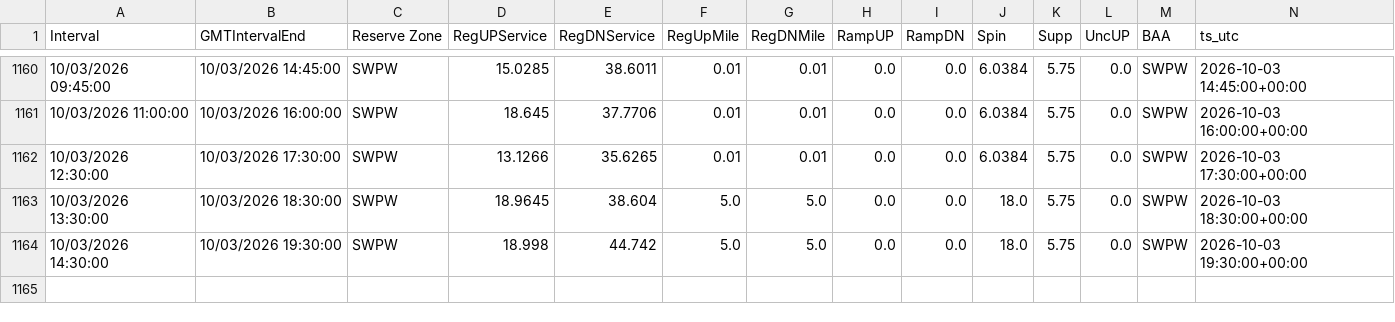
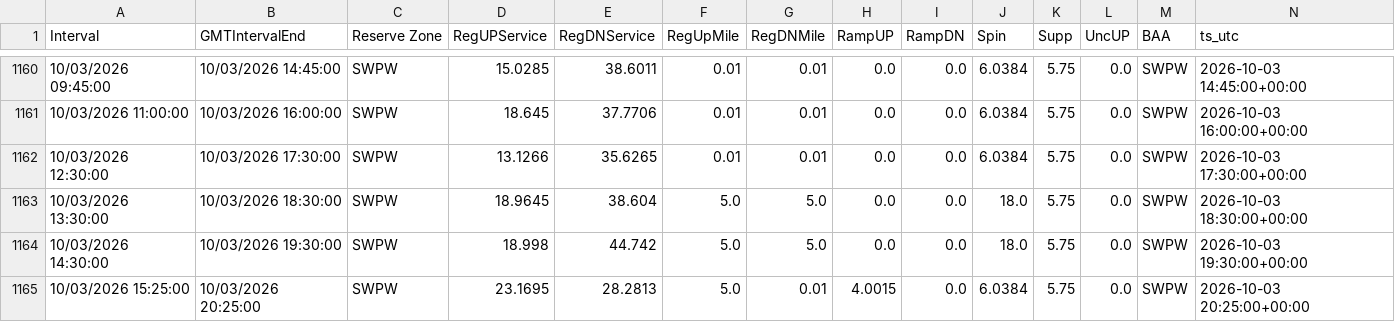
Before and after one commit to aouyitanaka/us-power-weather-relay, a CSV file: data/relay/spp_mcp.csv, drawn as a sheet; only a part is shown, gaps mark what is left out.

```diff
--- a/data/relay/spp_mcp.csv
+++ b/data/relay/spp_mcp.csv
@@ -1164 +1164,2 @@ Interval,GMTIntervalEnd,Reserve Zone,RegUPService,RegDNService,RegUpMile, RegDNM
 10/03/2026 14:30:00,10/03/2026 19:30:00,SWPW,18.998,44.742,5.0,5.0,0.0,0.0,18.0,5.75,0.0,SWPW,2026-10-03 19:30:00+00:00
+10/03/2026 15:25:00,10/03/2026 20:25:00,SWPW,23.1695,28.2813,5.0,0.01,4.0015,0.0,6.0384,5.75,0.0,SWPW,2026-10-03 20:25:00+00:00
```
Also changed, not shown: data/relay/ercot_ordc.csv, data/relay/spp.csv, 1 other file.
